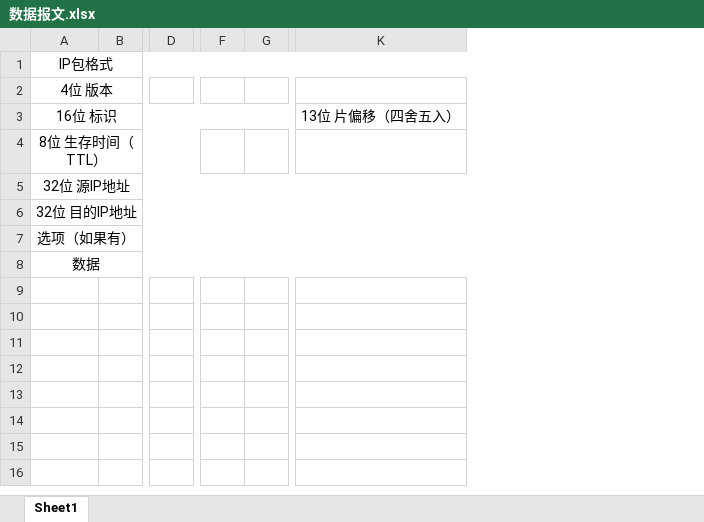
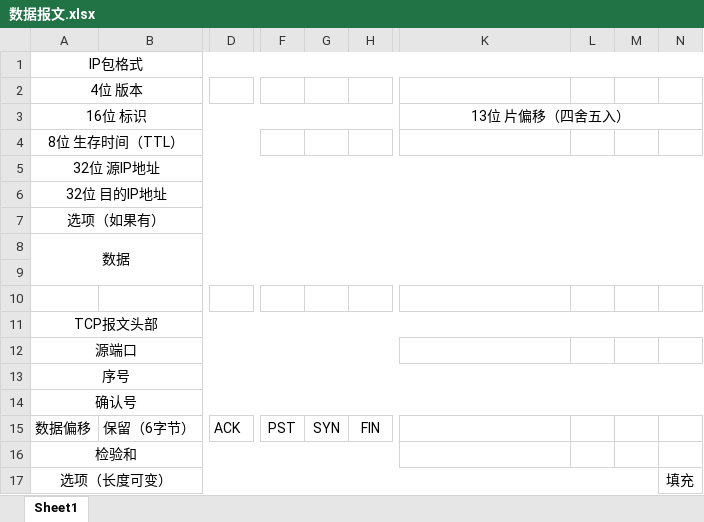
Before and after one commit to duxingzhe/Environmental-Data-Analysis, an Excel workbook: article/数据报文.xlsx, sheet Sheet1, drawn as a sheet; only a part is shown, gaps mark what is left out; values as stored, in another font and other column widths than the file's, no borders; removed rows and columns are numbered as before the commit, all else as after; rows hold the shown columns only; the diff covers the shown part only; the diff names each change by its address in the sheet, - before the commit and + after, or states it on an @@ line.

Commit message:
增加TCP报文格式。

```diff
--- a/article/数据报文.xlsx (sheet Sheet1)
+++ b/article/数据报文.xlsx (sheet Sheet1)
-column B, empty
+column B, empty
-column D, empty
+column D, empty
-column F, empty
-column G, empty
+column F, empty
+column G, empty
+column H, empty
+column L, empty
+column M, empty
+column N, empty
+K3:N3 merged
+row 9: (empty)
+row 10: (empty)
+row 11: TCP报文头部
+row 12: 源端口
+row 13: 序号
+row 14: 确认号
+row 15: 数据偏移 | 保留（6字节） | ACK | PST | SYN | FIN
+row 16: 检验和
+row 17: 选项（长度可变） |  |  |  |  |  |  |  |  | 填充
```
Also changed, not shown: 1 removed column elsewhere in this sheet.
